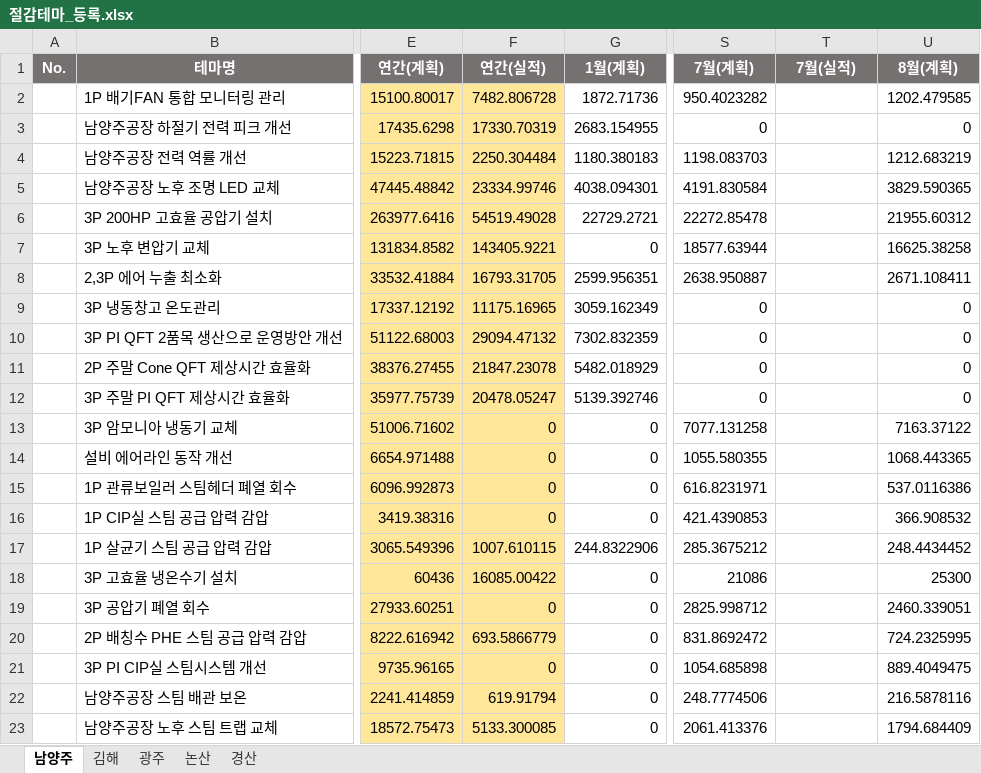
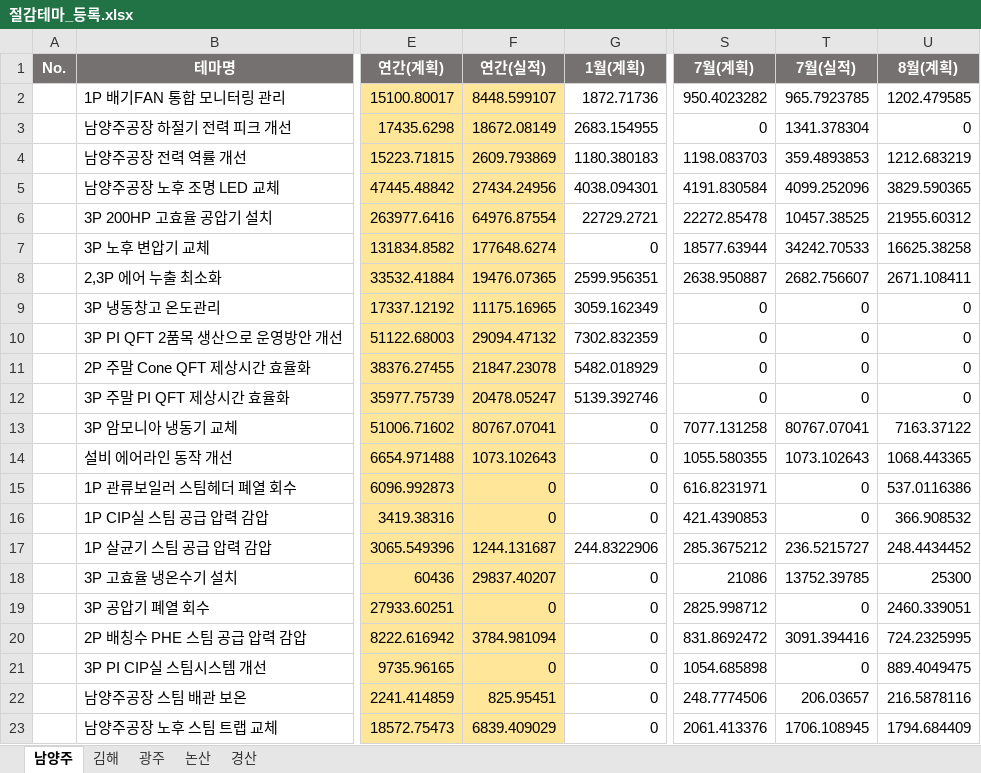
Before and after one commit to kjw413/ai-elite-bems-next, an Excel workbook: imports/savings/절감테마_등록.xlsx, sheet 남양주, drawn as a sheet; only a part is shown, gaps mark what is left out; values as stored, in another font and other column widths than the file's, no borders; the diff covers the shown part only; the diff names each change by its address in the sheet, - before the commit and + after, or states it on an @@ line.

```diff
--- a/imports/savings/절감테마_등록.xlsx (sheet 남양주)
+++ b/imports/savings/절감테마_등록.xlsx (sheet 남양주)
-F2 (연간(실적)): 7482.806728
+F2 (연간(실적)): 8448.599107
-T2 (7월(실적)): (empty)
+T2 (7월(실적)): 965.7923785
-F3 (연간(실적)): 17330.70319
+F3 (연간(실적)): 18672.08149
-T3 (7월(실적)): (empty)
+T3 (7월(실적)): 1341.378304
-F4 (연간(실적)): 2250.304484
+F4 (연간(실적)): 2609.793869
-T4 (7월(실적)): (empty)
+T4 (7월(실적)): 359.4893853
-F5 (연간(실적)): 23334.99746
+F5 (연간(실적)): 27434.24956
-T5 (7월(실적)): (empty)
+T5 (7월(실적)): 4099.252096
-F6 (연간(실적)): 54519.49028
+F6 (연간(실적)): 64976.87554
-T6 (7월(실적)): (empty)
+T6 (7월(실적)): 10457.38525
-F7 (연간(실적)): 143405.9221
+F7 (연간(실적)): 177648.6274
-T7 (7월(실적)): (empty)
+T7 (7월(실적)): 34242.70533
-F8 (연간(실적)): 16793.31705
+F8 (연간(실적)): 19476.07365
-T8 (7월(실적)): (empty)
+T8 (7월(실적)): 2682.756607
-T9:T12 (7월(실적)): (empty)
+T9:T12 (7월(실적)): 0
-F13 (연간(실적)): 0
+F13 (연간(실적)): 80767.07041
-T13 (7월(실적)): (empty)
+T13 (7월(실적)): 80767.07041
-F14 (연간(실적)): 0
+F14 (연간(실적)): 1073.102643
-T14 (7월(실적)): (empty)
+T14 (7월(실적)): 1073.102643
-T15:T16 (7월(실적)): (empty)
+T15:T16 (7월(실적)): 0
-F17 (연간(실적)): 1007.610115
+F17 (연간(실적)): 1244.131687
-T17 (7월(실적)): (empty)
+T17 (7월(실적)): 236.5215727
-F18 (연간(실적)): 16085.00422
+F18 (연간(실적)): 29837.40207
-T18 (7월(실적)): (empty)
+T18 (7월(실적)): 13752.39785
-T19 (7월(실적)): (empty)
+T19 (7월(실적)): 0
-F20 (연간(실적)): 693.5866779
+F20 (연간(실적)): 3784.981094
-T20 (7월(실적)): (empty)
+T20 (7월(실적)): 3091.394416
-T21 (7월(실적)): (empty)
+T21 (7월(실적)): 0
-F22 (연간(실적)): 619.91794
+F22 (연간(실적)): 825.95451
-T22 (7월(실적)): (empty)
+T22 (7월(실적)): 206.03657
-F23 (연간(실적)): 5133.300085
+F23 (연간(실적)): 6839.409029
-T23 (7월(실적)): (empty)
+T23 (7월(실적)): 1706.108945
```
Also changed, not shown: 4 edited cells elsewhere in this sheet, sheet 광주, sheet 김해, 5 other files.
